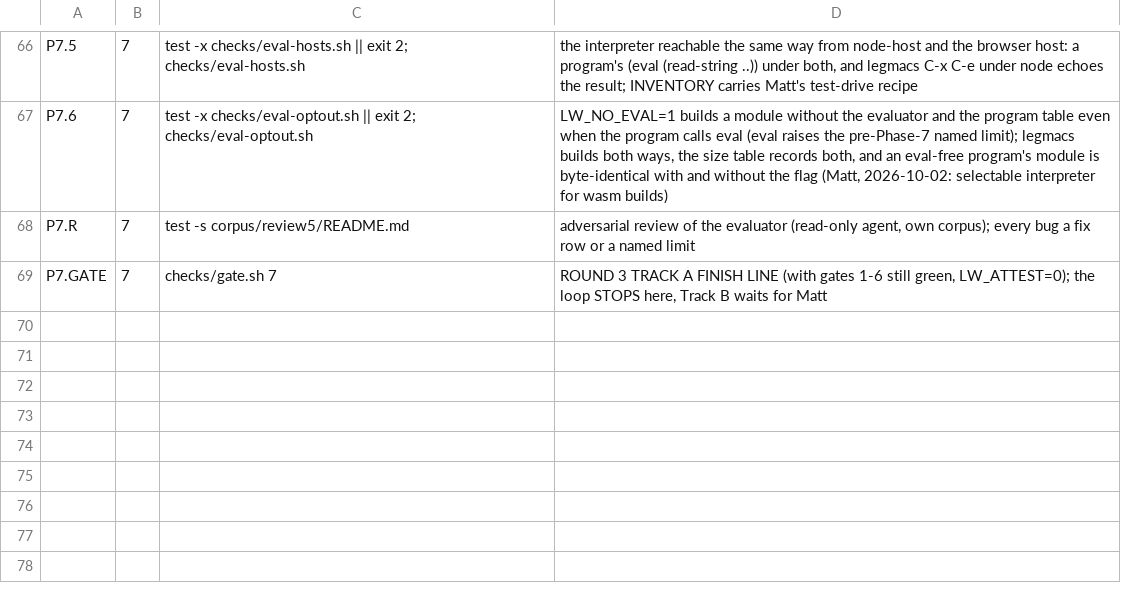
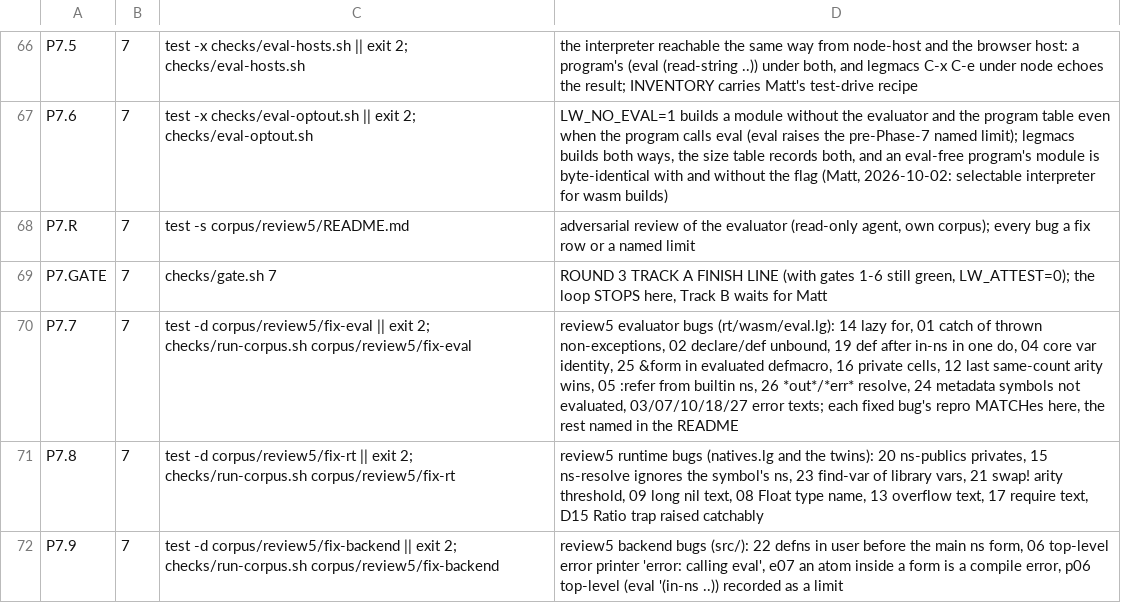
Before and after one commit to mparrett/let-go-wasmgc, a TSV file: checks/items.tsv, drawn as a sheet; only a part is shown, gaps mark what is left out.

```diff
--- a/checks/items.tsv
+++ b/checks/items.tsv
@@ -69 +69,4 @@ P7.R	7	test -s corpus/review5/README.md	adversarial review of the evaluator (rea
 P7.GATE	7	checks/gate.sh 7	ROUND 3 TRACK A FINISH LINE (with gates 1-6 still green, LW_ATTEST=0); the loop STOPS here, Track B waits for Matt
+P7.7	7	test -d corpus/review5/fix-eval || exit 2; checks/run-corpus.sh corpus/review5/fix-eval	review5 evaluator bugs (rt/wasm/eval.lg): 14 lazy for, 01 catch of thrown non-exceptions, 02 declare/def unbound, 19 def after in-ns in one do, 04 core var identity, 25 &form in evaluated defmacro, 16 private cells, 12 last same-count arity wins, 05 :refer from builtin ns, 26 *out*/*err* resolve, 24 metadata symbols not evaluated, 03/07/10/18/27 error texts; each fixed bug's repro MATCHes here, the rest named in the README
+P7.8	7	test -d corpus/review5/fix-rt || exit 2; checks/run-corpus.sh corpus/review5/fix-rt	review5 runtime bugs (natives.lg and the twins): 20 ns-publics privates, 15 ns-resolve ignores the symbol's ns, 23 find-var of library vars, 21 swap! arity threshold, 09 long nil text, 08 Float type name, 13 overflow text, 17 require text, D15 Ratio trap raised catchably
+P7.9	7	test -d corpus/review5/fix-backend || exit 2; checks/run-corpus.sh corpus/review5/fix-backend	review5 backend bugs (src/): 22 defns in user before the main ns form, 06 top-level error printer 'error: calling eval', e07 an atom inside a form is a compile error, p06 top-level (eval '(in-ns ..)) recorded as a limit
```
Also changed, not shown: 1 other file.
